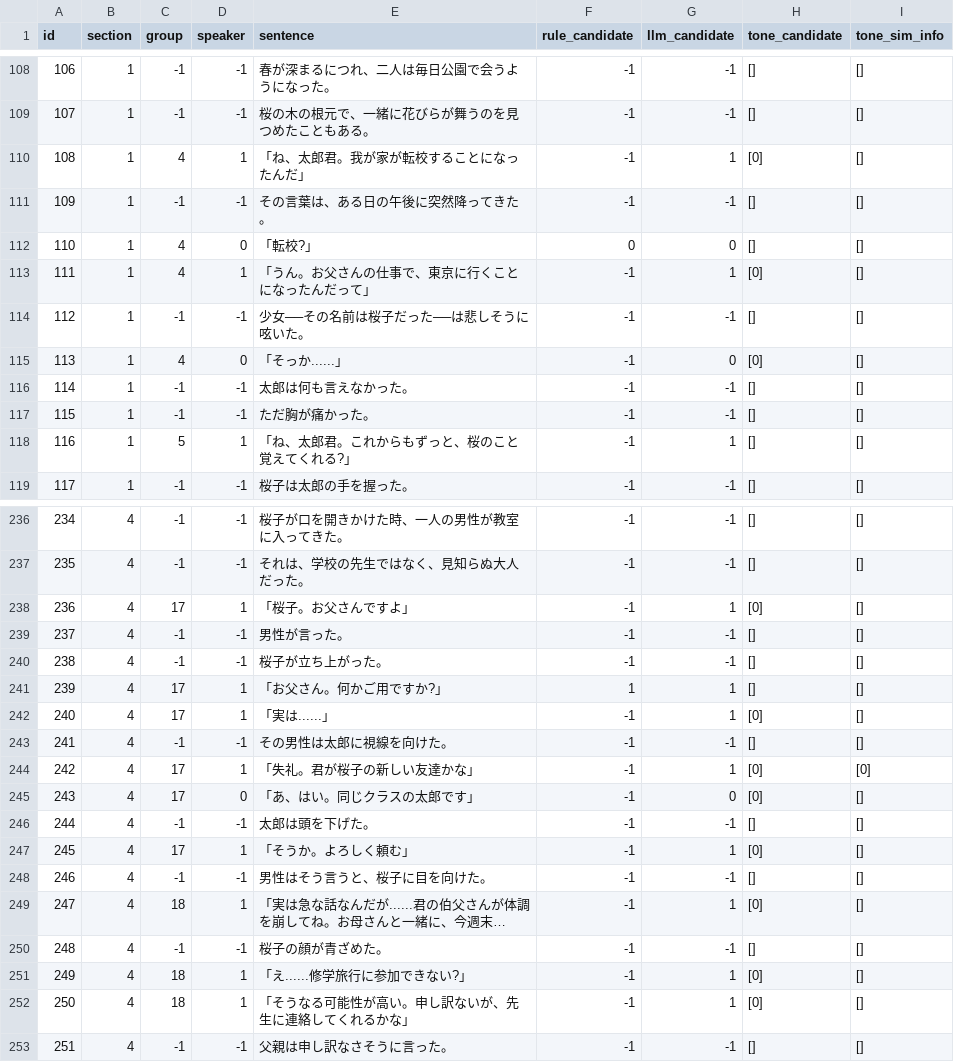
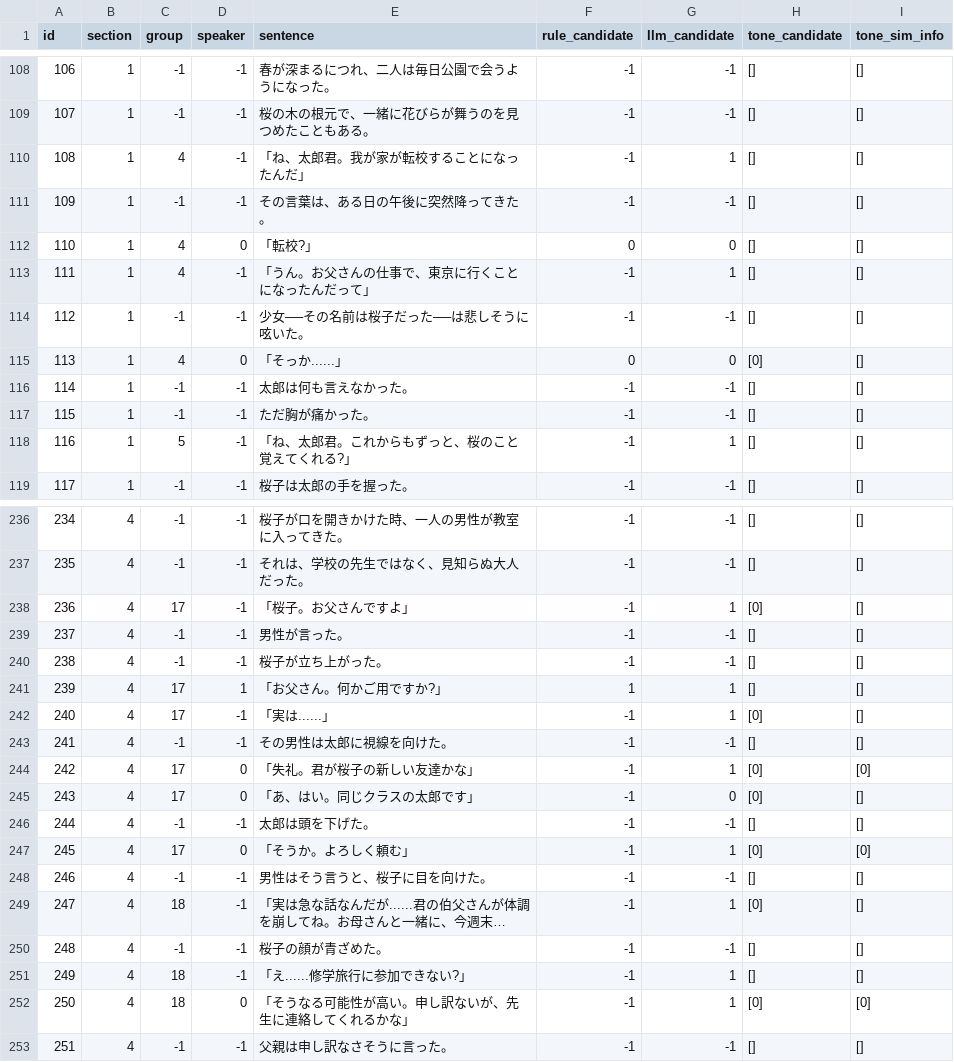
Before and after one commit to ganbon/Novel2DialCorpus, a CSV file: data/result/novel_data.csv, drawn as a sheet; only a part is shown, gaps mark what is left out; long unchanged cells end in …; the diff covers the shown part only; the diff names each change by its address in the sheet, - before the commit and + after, or states it on an @@ line.

```diff
--- a/data/result/novel_data.csv
+++ b/data/result/novel_data.csv
-D110 (speaker): 1
+D110 (speaker): -1
-H110 (tone_candidate): [0]
+H110 (tone_candidate): []
-D113 (speaker): 1
+D113 (speaker): -1
-H113 (tone_candidate): [0]
+H113 (tone_candidate): []
-F115 (rule_candidate): -1
+F115 (rule_candidate): 0
-D118 (speaker): 1
+D118 (speaker): -1
-D238 (speaker): 1
+D238 (speaker): -1
-D242 (speaker): 1
+D242 (speaker): -1
-D244 (speaker): 1
+D244 (speaker): 0
-D247 (speaker): 1
+D247 (speaker): 0
-I247 (tone_sim_info): []
+I247 (tone_sim_info): [0]
-D249 (speaker): 1
+D249 (speaker): -1
-D251 (speaker): 1
+D251 (speaker): -1
-H251 (tone_candidate): [0]
+H251 (tone_candidate): []
-D252 (speaker): 1
+D252 (speaker): 0
-I252 (tone_sim_info): []
+I252 (tone_sim_info): [0]
```
Also changed, not shown: 125 edited cells elsewhere in this file, 4 other files.
